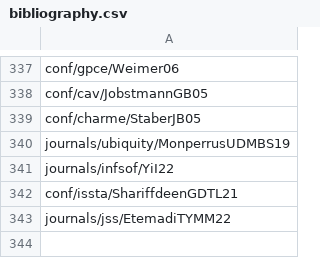
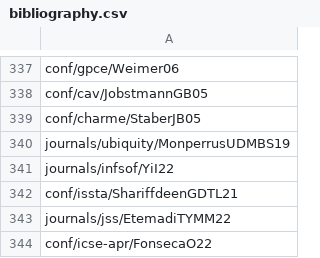
Before and after one commit to program-repair/program-repair.github.io, a CSV file: data/bibliography.csv, drawn as a sheet; only a part is shown, gaps mark what is left out.

Commit message:
Added Figra to bibliography

```diff
--- a/data/bibliography.csv
+++ b/data/bibliography.csv
@@ -343 +343,2 @@ conf/issta/ShariffdeenGDTL21,
 journals/jss/EtemadiTYMM22,
+conf/icse-apr/FonsecaO22,
```
